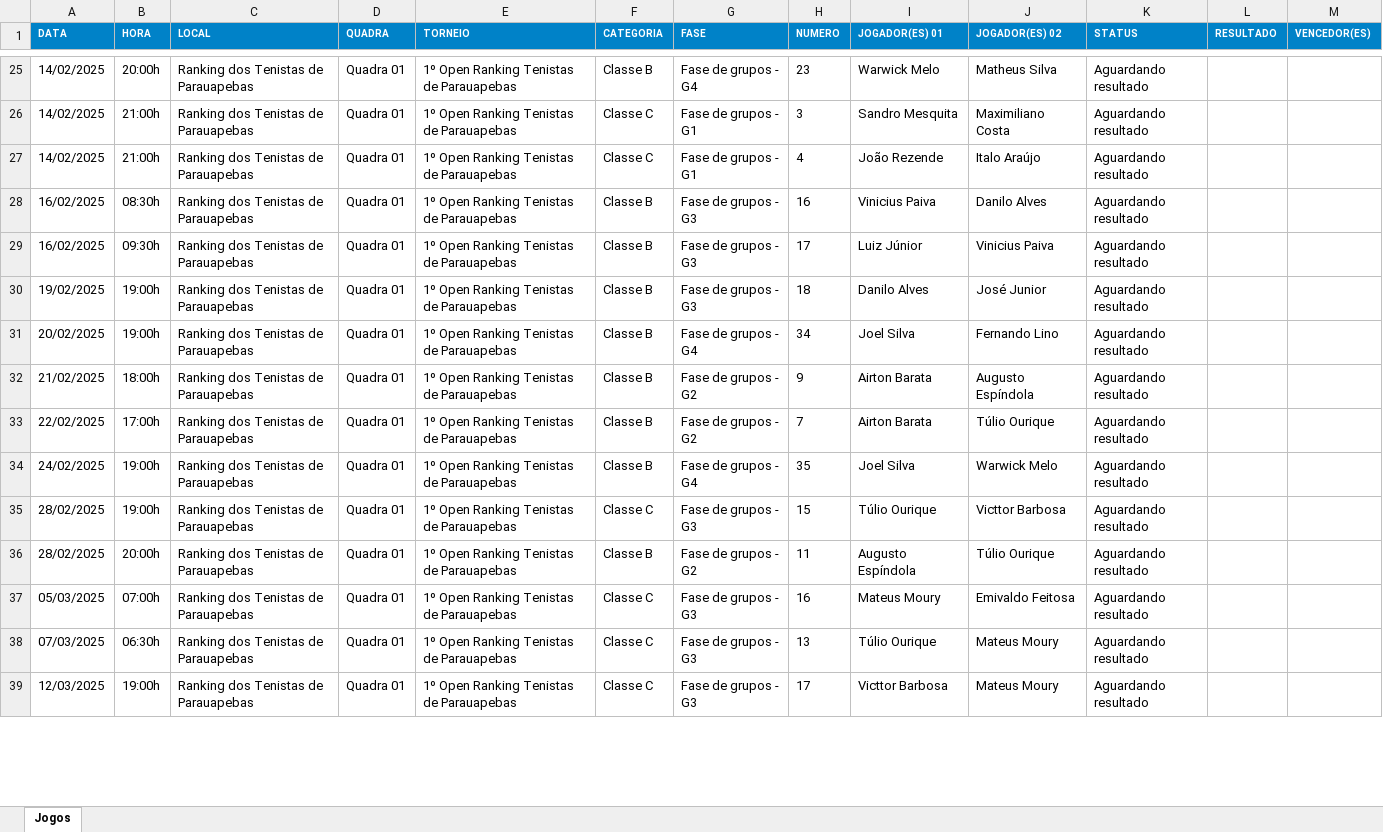
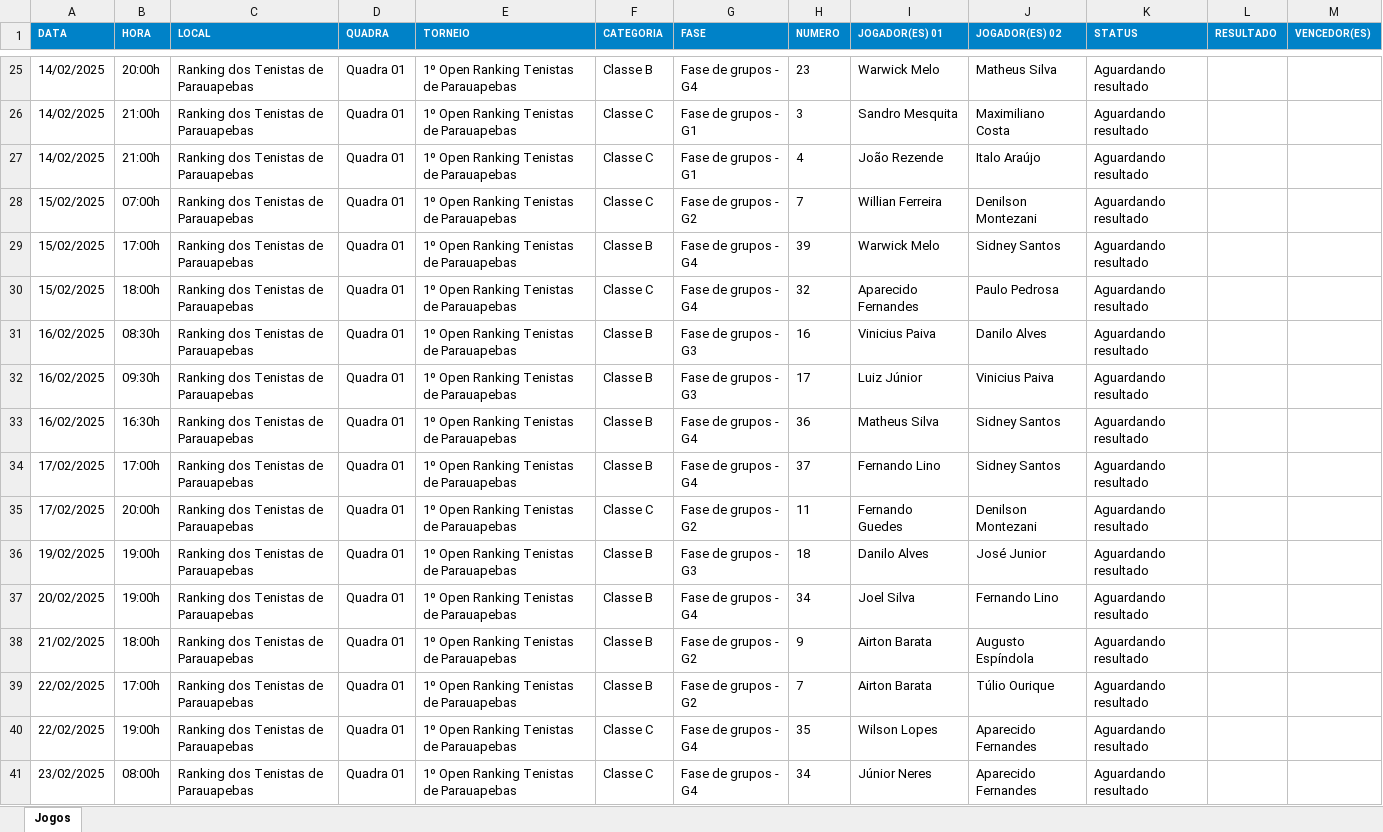
Before and after one commit to bragrasidney/tennis_streamlit, an Excel workbook: 1º Open Ranking Tenistas de Parauapebas - Jogos.xlsx, sheet Jogos, drawn as a sheet; only a part is shown, gaps mark what is left out; the shorter side is filled out with more unchanged rows; values as stored, in another font and other column widths than the file's, no borders; the diff covers the shown part only; the diff names each change by its address in the sheet, - before the commit and + after, or states it on an @@ line.

Commit message:
Add files via upload

```diff
--- a/1º Open Ranking Tenistas de Parauapebas - Jogos.xlsx (sheet Jogos)
+++ b/1º Open Ranking Tenistas de Parauapebas - Jogos.xlsx (sheet Jogos)
+row 28: 15/02/2025 | 07:00h | Ranking dos Tenistas de Parauapebas | Quadra 01 | 1º Open Ranking Tenistas de Parauapebas | Classe C | Fase de grupos - G2 | 7 | Willian Ferreira | Denilson Montezani | Aguardando resultado
+row 29: 15/02/2025 | 17:00h | Ranking dos Tenistas de Parauapebas | Quadra 01 | 1º Open Ranking Tenistas de Parauapebas | Classe B | Fase de grupos - G4 | 39 | Warwick Melo | Sidney Santos | Aguardando resultado
+row 30: 15/02/2025 | 18:00h | Ranking dos Tenistas de Parauapebas | Quadra 01 | 1º Open Ranking Tenistas de Parauapebas | Classe C | Fase de grupos - G4 | 32 | Aparecido Fernandes | Paulo Pedrosa | Aguardando resultado
+row 33: 16/02/2025 | 16:30h | Ranking dos Tenistas de Parauapebas | Quadra 01 | 1º Open Ranking Tenistas de Parauapebas | Classe B | Fase de grupos - G4 | 36 | Matheus Silva | Sidney Santos | Aguardando resultado
+row 34: 17/02/2025 | 17:00h | Ranking dos Tenistas de Parauapebas | Quadra 01 | 1º Open Ranking Tenistas de Parauapebas | Classe B | Fase de grupos - G4 | 37 | Fernando Lino | Sidney Santos | Aguardando resultado
+row 35: 17/02/2025 | 20:00h | Ranking dos Tenistas de Parauapebas | Quadra 01 | 1º Open Ranking Tenistas de Parauapebas | Classe C | Fase de grupos - G2 | 11 | Fernando Guedes | Denilson Montezani | Aguardando resultado
+row 40: 22/02/2025 | 19:00h | Ranking dos Tenistas de Parauapebas | Quadra 01 | 1º Open Ranking Tenistas de Parauapebas | Classe C | Fase de grupos - G4 | 35 | Wilson Lopes | Aparecido Fernandes | Aguardando resultado
+row 41: 23/02/2025 | 08:00h | Ranking dos Tenistas de Parauapebas | Quadra 01 | 1º Open Ranking Tenistas de Parauapebas | Classe C | Fase de grupos - G4 | 34 | Júnior Neres | Aparecido Fernandes | Aguardando resultado
```
Also changed, not shown: 10 added rows and 14 removed rows elsewhere in this sheet.
